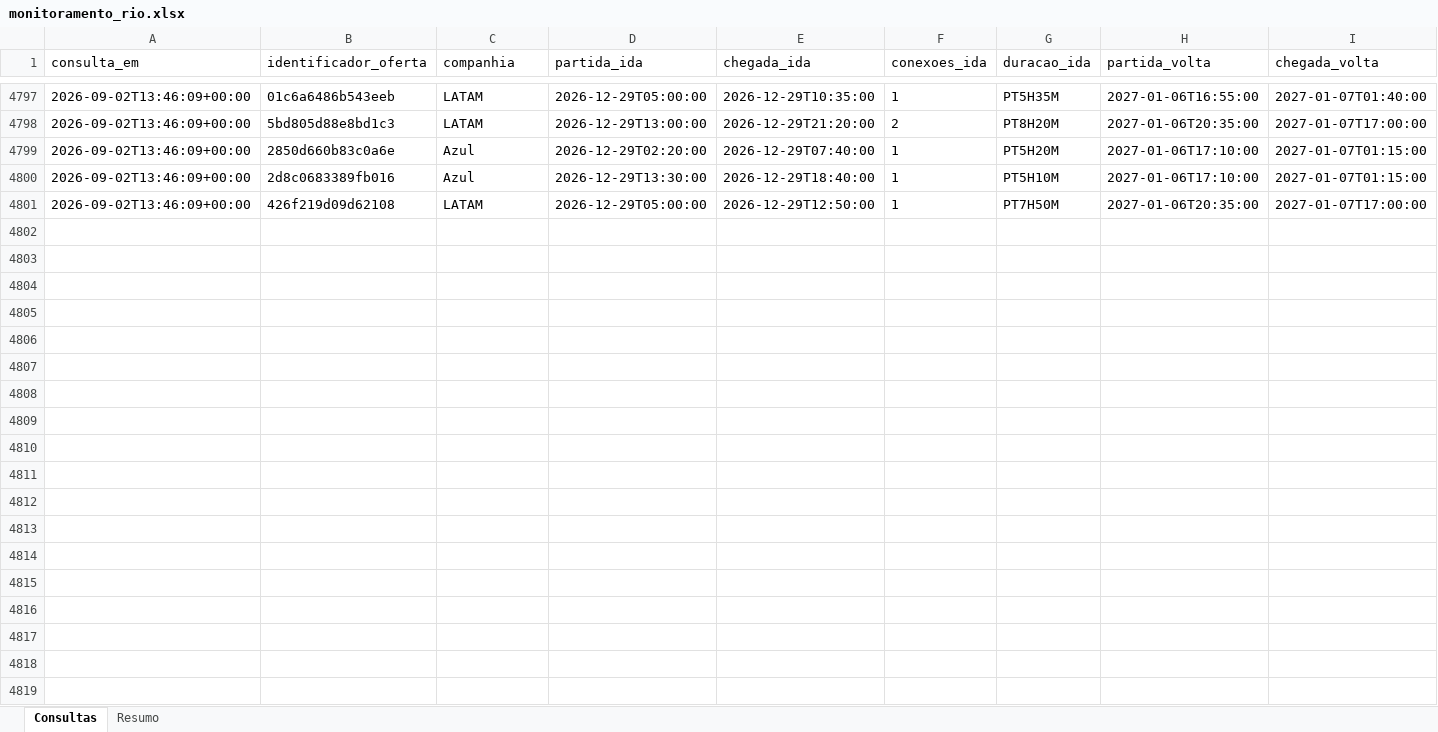
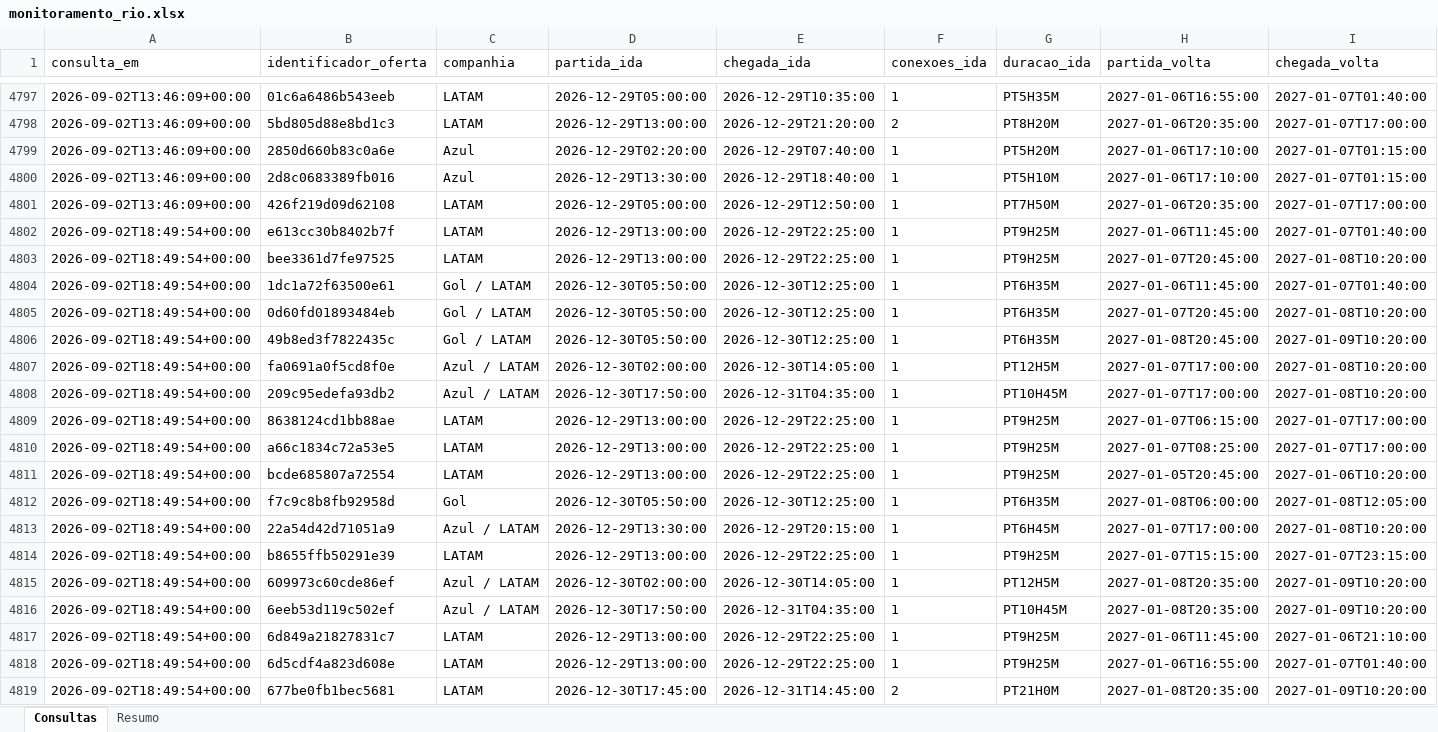
Before and after one commit to asouzaa/monitora-voos, an Excel workbook: docs/monitoramento_rio.xlsx, sheet Consultas, drawn as a sheet; only a part is shown, gaps mark what is left out; values as stored, in another font and other column widths than the file's, no borders; rows hold the shown columns only; the diff covers the shown part only; the diff names each change by its address in the sheet, - before the commit and + after, or states it on an @@ line.

```diff
--- a/docs/monitoramento_rio.xlsx (sheet Consultas)
+++ b/docs/monitoramento_rio.xlsx (sheet Consultas)
+row 4802: 2026-09-02T18:49:54+00:00 | e613cc30b8402b7f | LATAM | 2026-12-29T13:00:00 | 2026-12-29T22:25:00 | 1 | PT9H25M | 2027-01-06T11:45:00 | 2027-01-07T01:40:00
+row 4803: 2026-09-02T18:49:54+00:00 | bee3361d7fe97525 | LATAM | 2026-12-29T13:00:00 | 2026-12-29T22:25:00 | 1 | PT9H25M | 2027-01-07T20:45:00 | 2027-01-08T10:20:00
+row 4804: 2026-09-02T18:49:54+00:00 | 1dc1a72f63500e61 | Gol / LATAM | 2026-12-30T05:50:00 | 2026-12-30T12:25:00 | 1 | PT6H35M | 2027-01-06T11:45:00 | 2027-01-07T01:40:00
+row 4805: 2026-09-02T18:49:54+00:00 | 0d60fd01893484eb | Gol / LATAM | 2026-12-30T05:50:00 | 2026-12-30T12:25:00 | 1 | PT6H35M | 2027-01-07T20:45:00 | 2027-01-08T10:20:00
+row 4806: 2026-09-02T18:49:54+00:00 | 49b8ed3f7822435c | Gol / LATAM | 2026-12-30T05:50:00 | 2026-12-30T12:25:00 | 1 | PT6H35M | 2027-01-08T20:45:00 | 2027-01-09T10:20:00
+row 4807: 2026-09-02T18:49:54+00:00 | fa0691a0f5cd8f0e | Azul / LATAM | 2026-12-30T02:00:00 | 2026-12-30T14:05:00 | 1 | PT12H5M | 2027-01-07T17:00:00 | 2027-01-08T10:20:00
+row 4808: 2026-09-02T18:49:54+00:00 | 209c95edefa93db2 | Azul / LATAM | 2026-12-30T17:50:00 | 2026-12-31T04:35:00 | 1 | PT10H45M | 2027-01-07T17:00:00 | 2027-01-08T10:20:00
+row 4809: 2026-09-02T18:49:54+00:00 | 8638124cd1bb88ae | LATAM | 2026-12-29T13:00:00 | 2026-12-29T22:25:00 | 1 | PT9H25M | 2027-01-07T06:15:00 | 2027-01-07T17:00:00
+row 4810: 2026-09-02T18:49:54+00:00 | a66c1834c72a53e5 | LATAM | 2026-12-29T13:00:00 | 2026-12-29T22:25:00 | 1 | PT9H25M | 2027-01-07T08:25:00 | 2027-01-07T17:00:00
+row 4811: 2026-09-02T18:49:54+00:00 | bcde685807a72554 | LATAM | 2026-12-29T13:00:00 | 2026-12-29T22:25:00 | 1 | PT9H25M | 2027-01-05T20:45:00 | 2027-01-06T10:20:00
+row 4812: 2026-09-02T18:49:54+00:00 | f7c9c8b8fb92958d | Gol | 2026-12-30T05:50:00 | 2026-12-30T12:25:00 | 1 | PT6H35M | 2027-01-08T06:00:00 | 2027-01-08T12:05:00
+row 4813: 2026-09-02T18:49:54+00:00 | 22a54d42d71051a9 | Azul / LATAM | 2026-12-29T13:30:00 | 2026-12-29T20:15:00 | 1 | PT6H45M | 2027-01-07T17:00:00 | 2027-01-08T10:20:00
+row 4814: 2026-09-02T18:49:54+00:00 | b8655ffb50291e39 | LATAM | 2026-12-29T13:00:00 | 2026-12-29T22:25:00 | 1 | PT9H25M | 2027-01-07T15:15:00 | 2027-01-07T23:15:00
+row 4815: 2026-09-02T18:49:54+00:00 | 609973c60cde86ef | Azul / LATAM | 2026-12-30T02:00:00 | 2026-12-30T14:05:00 | 1 | PT12H5M | 2027-01-08T20:35:00 | 2027-01-09T10:20:00
+row 4816: 2026-09-02T18:49:54+00:00 | 6eeb53d119c502ef | Azul / LATAM | 2026-12-30T17:50:00 | 2026-12-31T04:35:00 | 1 | PT10H45M | 2027-01-08T20:35:00 | 2027-01-09T10:20:00
+row 4817: 2026-09-02T18:49:54+00:00 | 6d849a21827831c7 | LATAM | 2026-12-29T13:00:00 | 2026-12-29T22:25:00 | 1 | PT9H25M | 2027-01-06T11:45:00 | 2027-01-06T21:10:00
+row 4818: 2026-09-02T18:49:54+00:00 | 6d5cdf4a823d608e | LATAM | 2026-12-29T13:00:00 | 2026-12-29T22:25:00 | 1 | PT9H25M | 2027-01-06T16:55:00 | 2027-01-07T01:40:00
+row 4819: 2026-09-02T18:49:54+00:00 | 677be0fb1bec5681 | LATAM | 2026-12-30T17:45:00 | 2026-12-31T14:45:00 | 2 | PT21H0M | 2027-01-08T20:35:00 | 2027-01-09T10:20:00
```
Also changed, not shown: 102 added rows elsewhere in this sheet, sheet Resumo, docs/monitoramento_fortaleza.xlsx, docs/monitoramento_joao_pessoa.xlsx, 9 other files.
